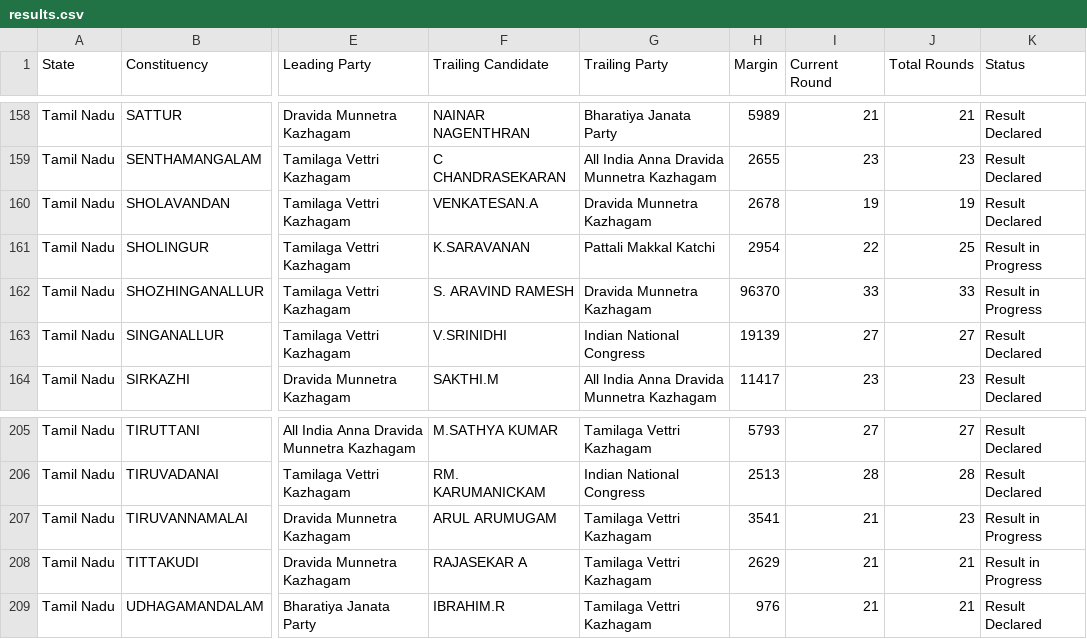
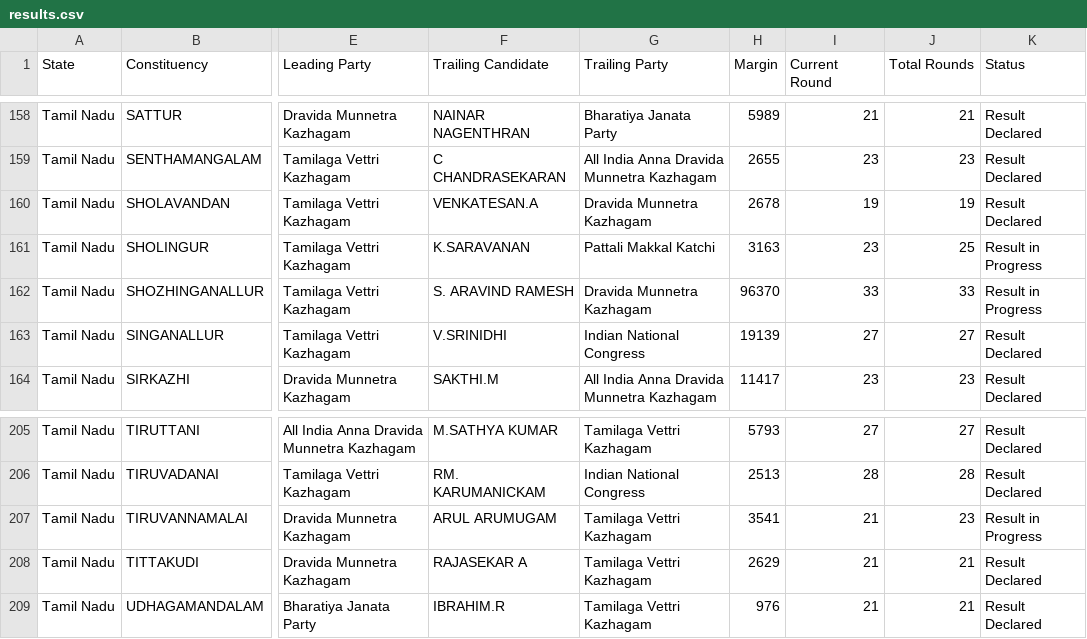
Before and after one commit to muthuishere/tnelection2026, a CSV file: results.csv, drawn as a sheet; only a part is shown, gaps mark what is left out; the diff names each change by its address in the sheet, - before the commit and + after, or states it on an @@ line.

Commit message:
auto: refresh results 2026-05-04T16:06Z

```diff
--- a/results.csv
+++ b/results.csv
-H161 (Margin): 2954
+H161 (Margin): 3163
-I161 (Current Round): 22
+I161 (Current Round): 23
-K208 (Status): Result in Progress
+K208 (Status): Result Declared
```
Also changed, not shown: 1 other file.
